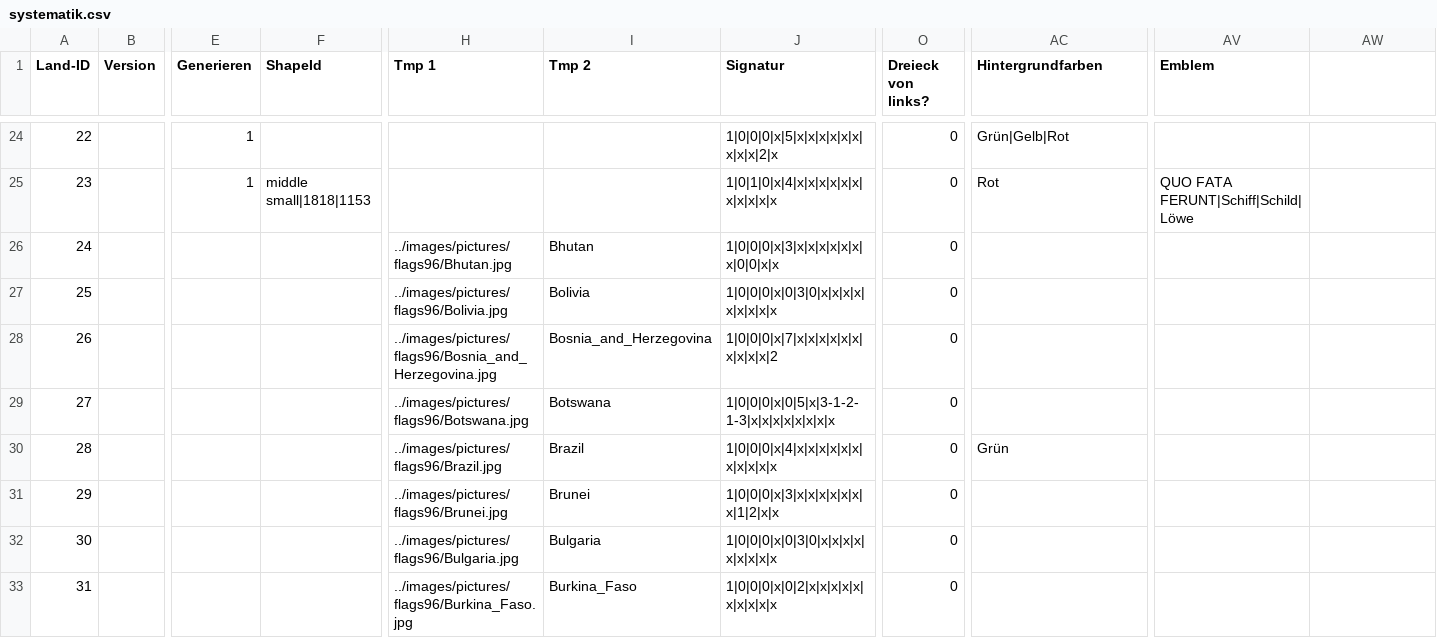
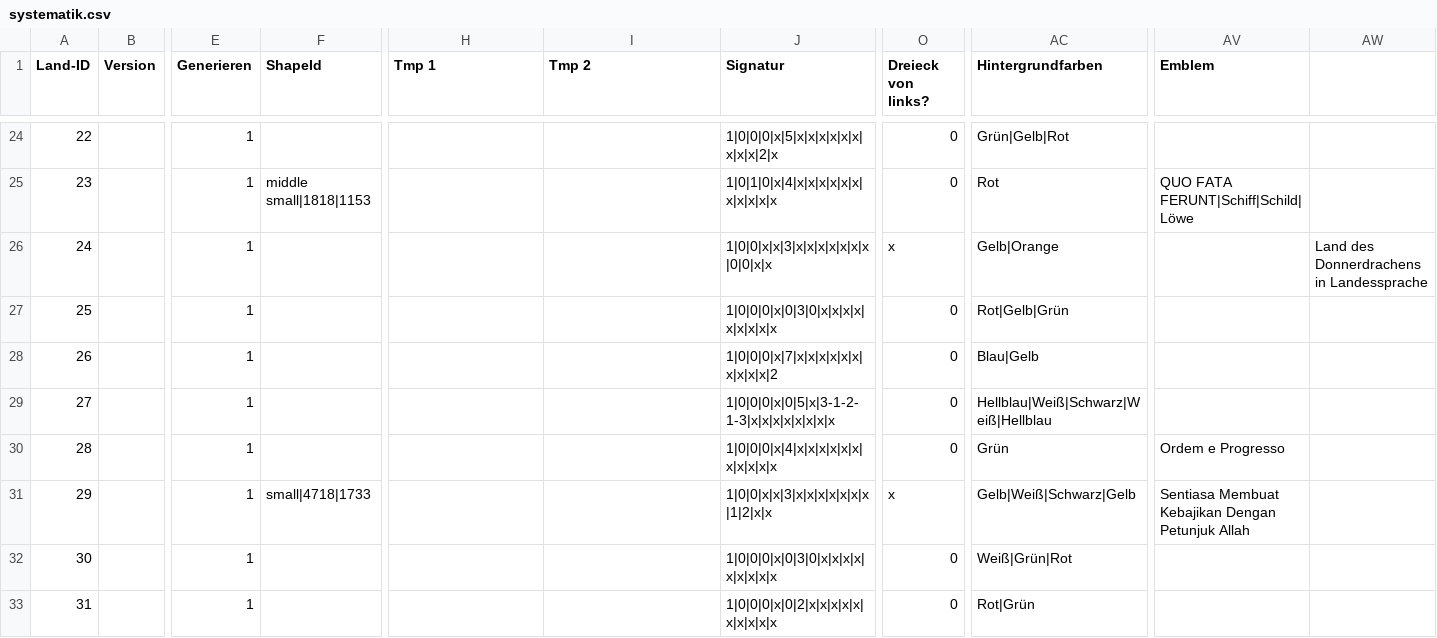
Before and after one commit to Perminides/ThosSuite, a CSV file: docs/flaggen/systematik.csv, drawn as a sheet; only a part is shown, gaps mark what is left out; the diff covers the shown part only; the diff names each change by its address in the sheet, - before the commit and + after, or states it on an @@ line.

Commit message:
Flaggen diverses

```diff
--- a/docs/flaggen/systematik.csv
+++ b/docs/flaggen/systematik.csv
-E26:E33 (Generieren): (empty)
+E26:E33 (Generieren): 1
-H26 (Tmp 1): ../images/pictures/flags96/Bhutan.jpg
+H26 (Tmp 1): (empty)
-I26 (Tmp 2): Bhutan
+I26 (Tmp 2): (empty)
-J26 (Signatur): 1|0|0|0|x|3|x|x|x|x|x|x|x|0|0|x|x
+J26 (Signatur): 1|0|0|x|x|3|x|x|x|x|x|x|x|0|0|x|x
-O26 (Dreieck von links?): 0
+O26 (Dreieck von links?): x
-AC26 (Hintergrundfarben): (empty)
+AC26 (Hintergrundfarben): Gelb|Orange
-AW26: (empty)
+AW26: Land des Donnerdrachens in Landessprache
-H27 (Tmp 1): ../images/pictures/flags96/Bolivia.jpg
+H27 (Tmp 1): (empty)
-I27 (Tmp 2): Bolivia
+I27 (Tmp 2): (empty)
-AC27 (Hintergrundfarben): (empty)
+AC27 (Hintergrundfarben): Rot|Gelb|Grün
-H28 (Tmp 1): ../images/pictures/flags96/Bosnia_and_Herzegovina.jpg
+H28 (Tmp 1): (empty)
-I28 (Tmp 2): Bosnia_and_Herzegovina
+I28 (Tmp 2): (empty)
-AC28 (Hintergrundfarben): (empty)
+AC28 (Hintergrundfarben): Blau|Gelb
-H29 (Tmp 1): ../images/pictures/flags96/Botswana.jpg
+H29 (Tmp 1): (empty)
-I29 (Tmp 2): Botswana
+I29 (Tmp 2): (empty)
-AC29 (Hintergrundfarben): (empty)
+AC29 (Hintergrundfarben): Hellblau|Weiß|Schwarz|Weiß|Hellblau
-H30 (Tmp 1): ../images/pictures/flags96/Brazil.jpg
+H30 (Tmp 1): (empty)
-I30 (Tmp 2): Brazil
+I30 (Tmp 2): (empty)
-AV30 (Emblem): (empty)
+AV30 (Emblem): Ordem e Progresso
-F31 (ShapeId): (empty)
+F31 (ShapeId): small|4718|1733
-H31 (Tmp 1): ../images/pictures/flags96/Brunei.jpg
+H31 (Tmp 1): (empty)
-I31 (Tmp 2): Brunei
+I31 (Tmp 2): (empty)
-J31 (Signatur): 1|0|0|0|x|3|x|x|x|x|x|x|x|1|2|x|x
+J31 (Signatur): 1|0|0|x|x|3|x|x|x|x|x|x|x|1|2|x|x
-O31 (Dreieck von links?): 0
+O31 (Dreieck von links?): x
-AC31 (Hintergrundfarben): (empty)
+AC31 (Hintergrundfarben): Gelb|Weiß|Schwarz|Gelb
-AV31 (Emblem): (empty)
+AV31 (Emblem): Sentiasa Membuat Kebajikan Dengan Petunjuk Allah
-H32 (Tmp 1): ../images/pictures/flags96/Bulgaria.jpg
+H32 (Tmp 1): (empty)
-I32 (Tmp 2): Bulgaria
+I32 (Tmp 2): (empty)
-AC32 (Hintergrundfarben): (empty)
+AC32 (Hintergrundfarben): Weiß|Grün|Rot
-H33 (Tmp 1): ../images/pictures/flags96/Burkina_Faso.jpg
+H33 (Tmp 1): (empty)
-I33 (Tmp 2): Burkina_Faso
+I33 (Tmp 2): (empty)
-AC33 (Hintergrundfarben): (empty)
+AC33 (Hintergrundfarben): Rot|Grün
```
Also changed, not shown: 66 edited cells elsewhere in this file, 9 other files.
